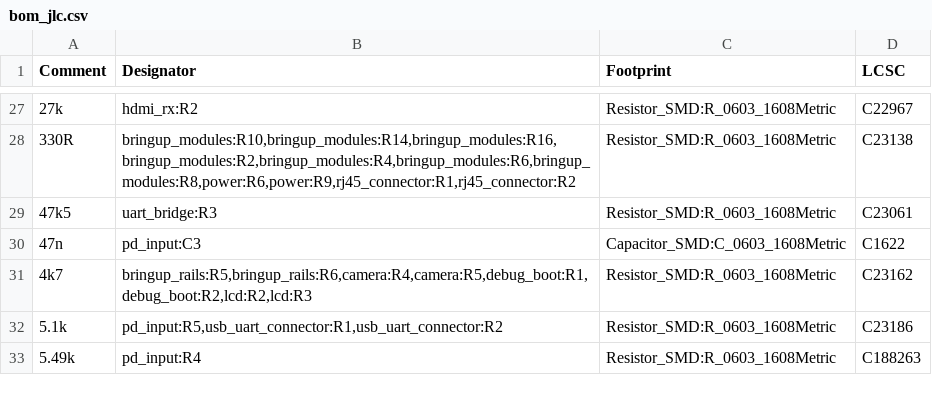
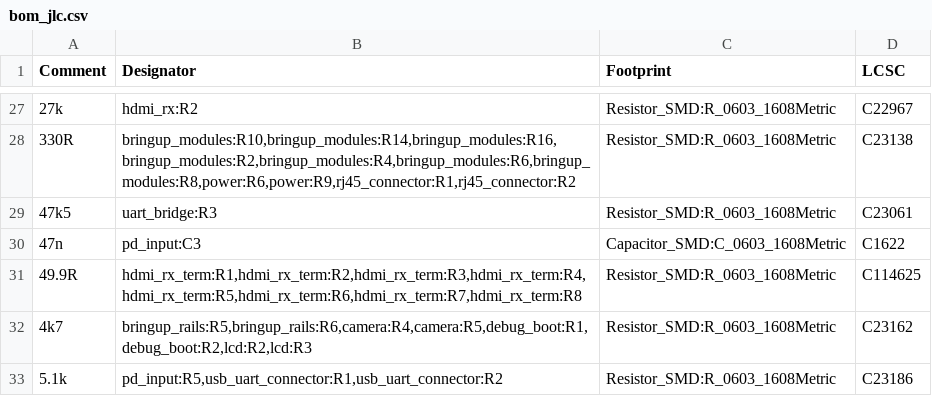
Before and after one commit to NicholasAntoniadesEngineer/Zynq-SoM, a CSV file: carrier/manufacturing/bom_jlc.csv, drawn as a sheet; only a part is shown, gaps mark what is left out; the shorter side is filled out with more unchanged rows.

```diff
--- a/carrier/manufacturing/bom_jlc.csv
+++ b/carrier/manufacturing/bom_jlc.csv
@@ -30,2 +30,3 @@ Comment,Designator,Footprint,LCSC
 47n,pd_input:C3,Capacitor_SMD:C_0603_1608Metric,C1622
+49.9R,"hdmi_rx_term:R1,hdmi_rx_term:R2,hdmi_rx_term:R3,hdmi_rx_term:R4,hdmi_rx_term:R5,hdmi_rx_term:R6,hdmi_rx_term:R7,hdmi_rx_term:R8",Resistor_SMD:R_0603_1608Metric,C114625
 4k7,"bringup_rails:R5,bringup_rails:R6,camera:R4,camera:R5,debug_boot:R1,debug_boot:R2,lcd:R2,lcd:R3",Resistor_SMD:R_0603_1608Metric,C23162
```
Also changed, not shown: carrier/manufacturing/layout_constraints.csv, 35 other files.
